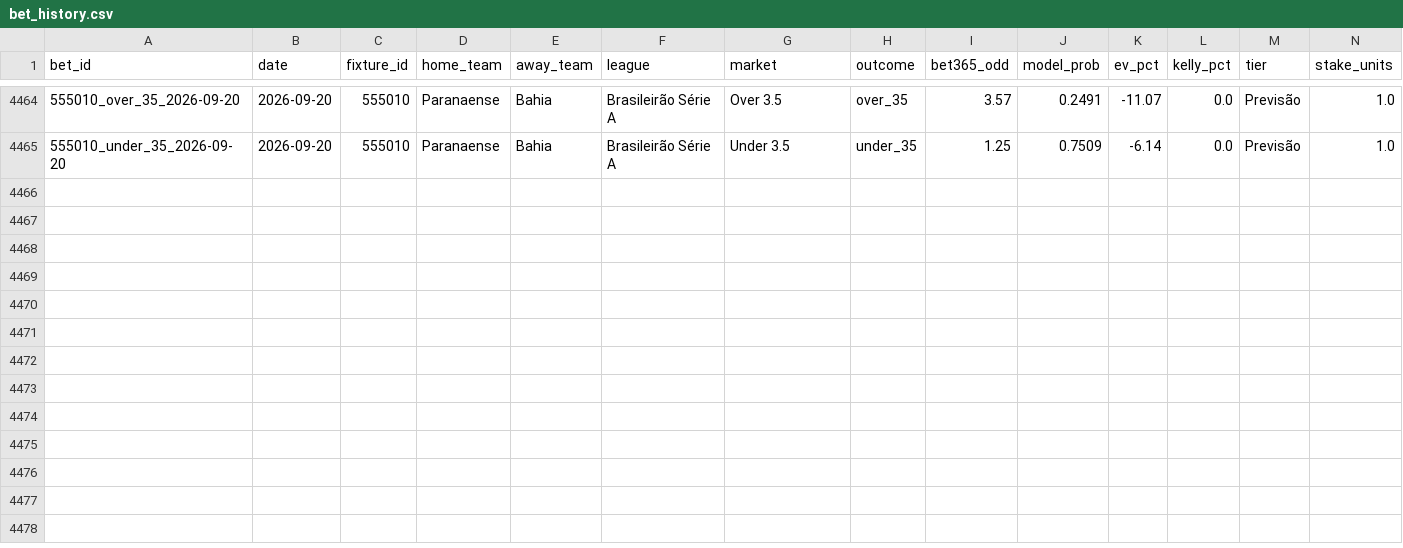
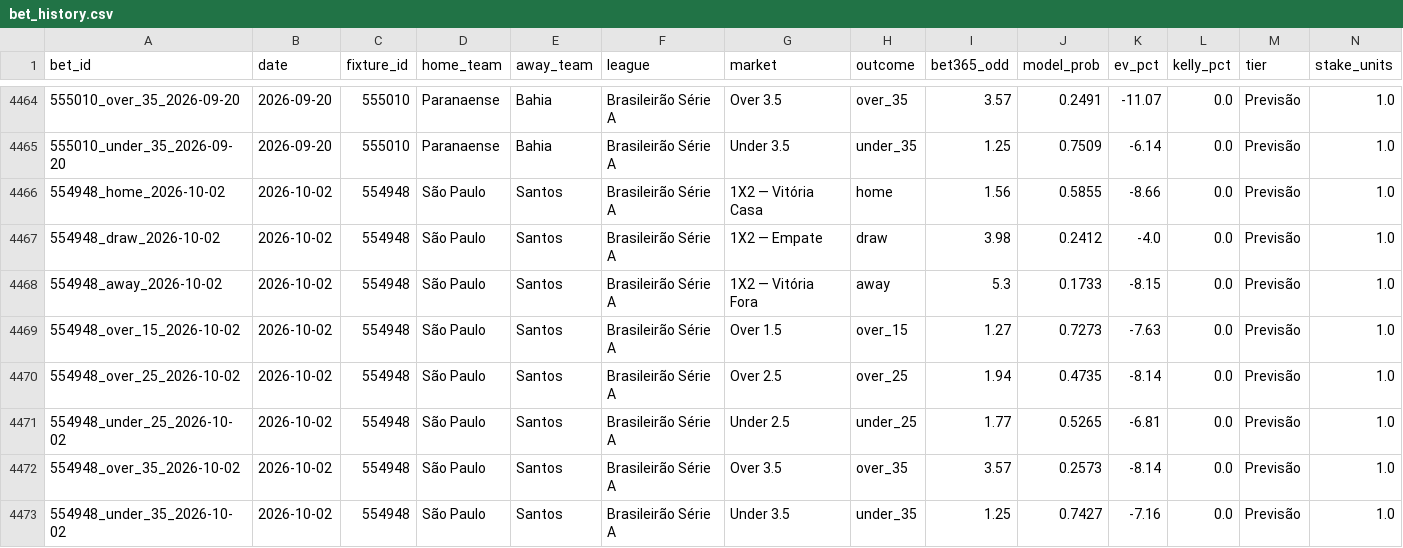
Before and after one commit to raymz1990/football-analytics, a CSV file: data/historical/bet_history.csv, drawn as a sheet; only a part is shown, gaps mark what is left out; rows hold the shown columns only; the diff names each change by its address in the sheet, - before the commit and + after, or states it on an @@ line.

```diff
--- a/data/historical/bet_history.csv
+++ b/data/historical/bet_history.csv
+row 4466: 554948_home_2026-10-02 | 2026-10-02 | 554948 | São Paulo | Santos | Brasileirão Série A | 1X2 — Vitória Casa | home | 1.56 | 0.5855 | -8.66 | 0.0 | Previsão | 1.0
+row 4467: 554948_draw_2026-10-02 | 2026-10-02 | 554948 | São Paulo | Santos | Brasileirão Série A | 1X2 — Empate | draw | 3.98 | 0.2412 | -4.0 | 0.0 | Previsão | 1.0
+row 4468: 554948_away_2026-10-02 | 2026-10-02 | 554948 | São Paulo | Santos | Brasileirão Série A | 1X2 — Vitória Fora | away | 5.3 | 0.1733 | -8.15 | 0.0 | Previsão | 1.0
+row 4469: 554948_over_15_2026-10-02 | 2026-10-02 | 554948 | São Paulo | Santos | Brasileirão Série A | Over 1.5 | over_15 | 1.27 | 0.7273 | -7.63 | 0.0 | Previsão | 1.0
+row 4470: 554948_over_25_2026-10-02 | 2026-10-02 | 554948 | São Paulo | Santos | Brasileirão Série A | Over 2.5 | over_25 | 1.94 | 0.4735 | -8.14 | 0.0 | Previsão | 1.0
+row 4471: 554948_under_25_2026-10-02 | 2026-10-02 | 554948 | São Paulo | Santos | Brasileirão Série A | Under 2.5 | under_25 | 1.77 | 0.5265 | -6.81 | 0.0 | Previsão | 1.0
+row 4472: 554948_over_35_2026-10-02 | 2026-10-02 | 554948 | São Paulo | Santos | Brasileirão Série A | Over 3.5 | over_35 | 3.57 | 0.2573 | -8.14 | 0.0 | Previsão | 1.0
+row 4473: 554948_under_35_2026-10-02 | 2026-10-02 | 554948 | São Paulo | Santos | Brasileirão Série A | Under 3.5 | under_35 | 1.25 | 0.7427 | -7.16 | 0.0 | Previsão | 1.0
```
Also changed, not shown: 3 other files.
